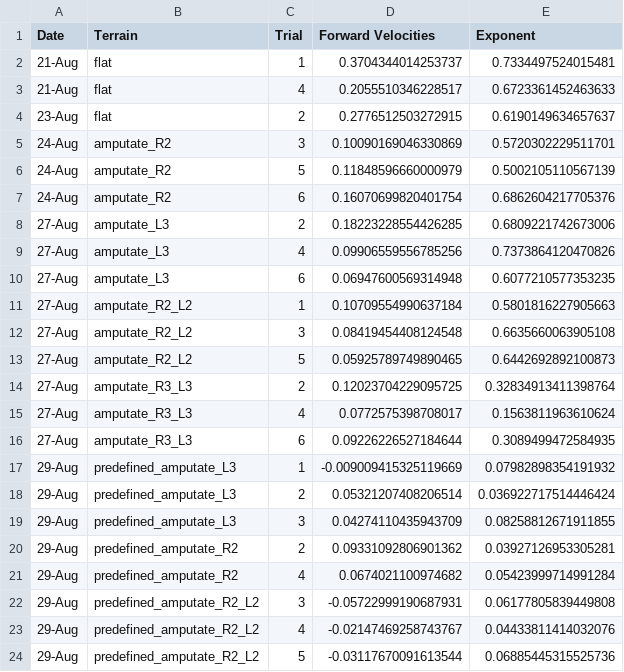
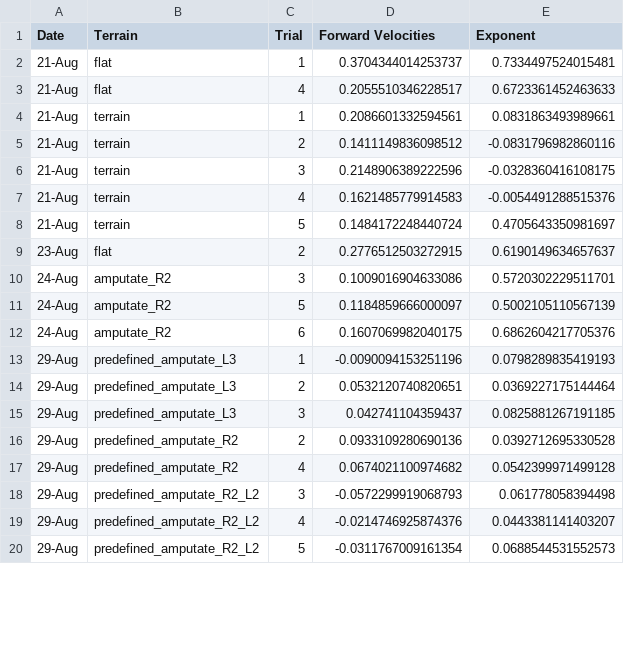
Before and after one commit to Zedonkay/ishayu_metrics, a CSV file: exponents/sheets/exponents.csv, drawn as a sheet; only a part is shown; the diff covers the shown part only.

```diff
--- a/exponents/sheets/exponents.csv
+++ b/exponents/sheets/exponents.csv
@@ -3,22 +3,18 @@ Date,Terrain,Trial,Forward Velocities,Exponent
 21-Aug,flat,4,0.2055510346228517,0.6723361452463633
+21-Aug,terrain,1,0.2086601332594561,0.0831863493989661
+21-Aug,terrain,2,0.1411149836098512,-0.0831796982860116
+21-Aug,terrain,3,0.2148906389222596,-0.0328360416108175
+21-Aug,terrain,4,0.1621485779914583,-0.0054491288515376
+21-Aug,terrain,5,0.1484172248440724,0.4705643350981697
 23-Aug,flat,2,0.2776512503272915,0.6190149634657637
-24-Aug,amputate_R2,3,0.10090169046330869,0.5720302229511701
-24-Aug,amputate_R2,5,0.11848596660000979,0.5002105110567139
-24-Aug,amputate_R2,6,0.16070699820401754,0.6862604217705376
-27-Aug,amputate_L3,2,0.18223228554426285,0.6809221742673006
-27-Aug,amputate_L3,4,0.09906559556785256,0.7373864120470826
-27-Aug,amputate_L3,6,0.06947600569314948,0.6077210577353235
-27-Aug,amputate_R2_L2,1,0.10709554990637184,0.5801816227905663
-27-Aug,amputate_R2_L2,3,0.08419454408124548,0.6635660063905108
-27-Aug,amputate_R2_L2,5,0.05925789749890465,0.6442692892100873
-27-Aug,amputate_R3_L3,2,0.12023704229095725,0.32834913411398764
-27-Aug,amputate_R3_L3,4,0.0772575398708017,0.1563811963610624
-27-Aug,amputate_R3_L3,6,0.09226226527184644,0.3089499472584935
-29-Aug,predefined_amputate_L3,1,-0.009009415325119669,0.07982898354191932
-29-Aug,predefined_amputate_L3,2,0.05321207408206514,0.036922717514446424
-29-Aug,predefined_amputate_L3,3,0.04274110435943709,0.08258812671911855
-29-Aug,predefined_amputate_R2,2,0.09331092806901362,0.03927126953305281
-29-Aug,predefined_amputate_R2,4,0.0674021100974682,0.05423999714991284
-29-Aug,predefined_amputate_R2_L2,3,-0.05722999190687931,0.06177805839449808
-29-Aug,predefined_amputate_R2_L2,4,-0.02147469258743767,0.04433811414032076
-29-Aug,predefined_amputate_R2_L2,5,-0.03117670091613544,0.06885445315525736
+24-Aug,amputate_R2,3,0.1009016904633086,0.5720302229511701
+24-Aug,amputate_R2,5,0.1184859666000097,0.5002105110567139
+24-Aug,amputate_R2,6,0.1607069982040175,0.6862604217705376
+29-Aug,predefined_amputate_L3,1,-0.0090094153251196,0.0798289835419193
+29-Aug,predefined_amputate_L3,2,0.0532120740820651,0.0369227175144464
+29-Aug,predefined_amputate_L3,3,0.042741104359437,0.0825881267191185
+29-Aug,predefined_amputate_R2,2,0.0933109280690136,0.0392712695330528
+29-Aug,predefined_amputate_R2,4,0.0674021100974682,0.0542399971499128
+29-Aug,predefined_amputate_R2_L2,3,-0.0572299919068793,0.061778058394498
+29-Aug,predefined_amputate_R2_L2,4,-0.0214746925874376,0.0443381141403207
+29-Aug,predefined_amputate_R2_L2,5,-0.0311767009161354,0.0688544531552573
```
Also changed, not shown: 6 added rows and 10 edited cells elsewhere in this file, exponents/sheets/exponents_table.csv, velocity_metric/sheets/filtered_velocities_table.csv, 9 other files.
